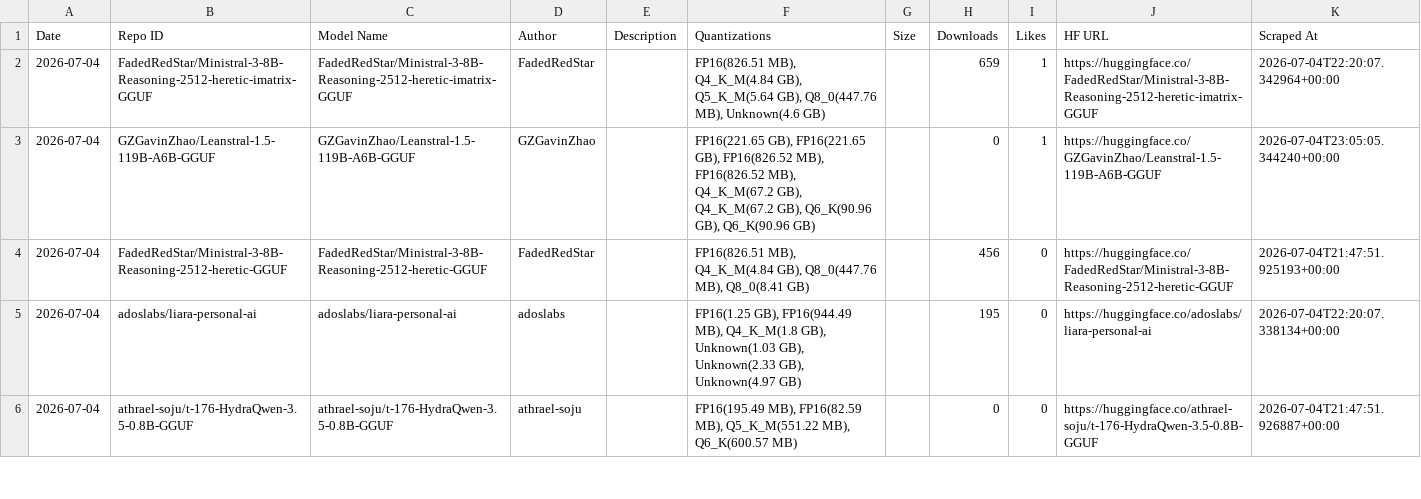
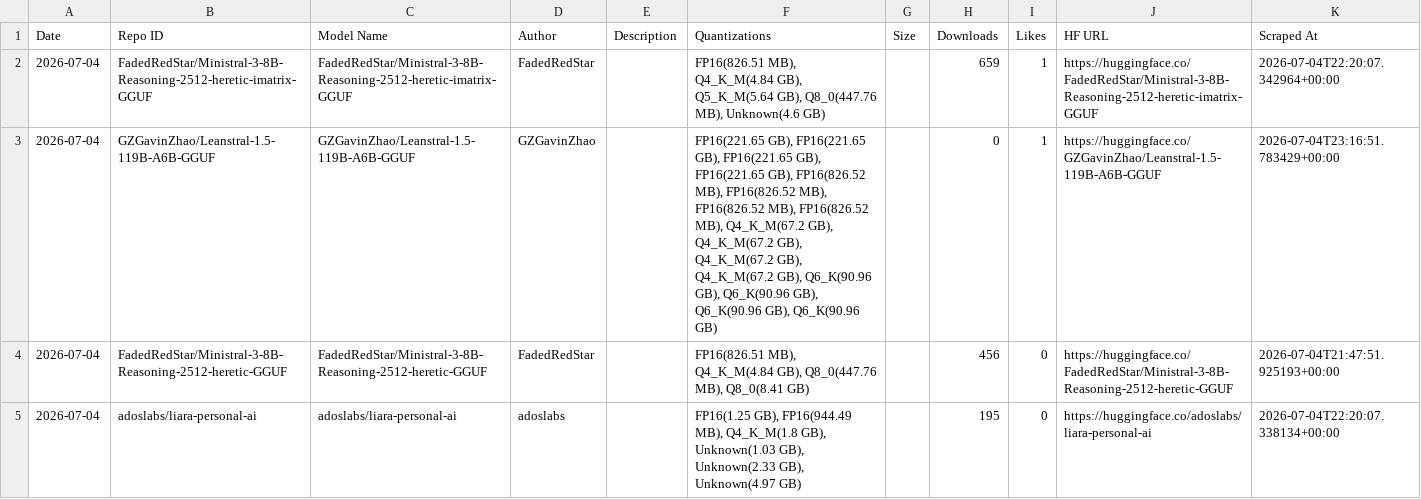
Before and after one commit to suifei/ai-daily-gguf-digest, a CSV file: data/database/models.csv, drawn as a sheet; only a part is shown; the shorter side is filled out with more unchanged rows; the diff covers the shown part only.

```diff
--- a/data/database/models.csv
+++ b/data/database/models.csv
@@ -2,3 +2,3 @@ Date,Repo ID,Model Name,Author,Description,Quantizations,Size,Downloads,Likes,HF
 2026-07-04,FadedRedStar/Ministral-3-8B-Reasoning-2512-heretic-imatrix-GGUF,FadedRedStar/Ministral-3-8B-Reasoning-2512-heretic-imatrix-GGUF,FadedRedStar,,"FP16(826.51 MB), Q4_K_M(4.84 GB), Q5_K_M(5.64 GB), Q8_0(447.76 MB), Unknown(4.6 GB)",,659,1,https://huggingface.co/FadedRedStar/Ministral-3-8B-Reasoning-2512-heretic-imatrix-GGUF,2026-07-04T22:20:07.342964+00:00
-2026-07-04,GZGavinZhao/Leanstral-1.5-119B-A6B-GGUF,GZGavinZhao/Leanstral-1.5-119B-A6B-GGUF,GZGavinZhao,,"FP16(221.65 GB), FP16(221.65 GB), FP16(826.52 MB), FP16(826.52 MB), Q4_K_M(67.2 GB), Q4_K_M(67.2 GB), Q6_K(90.96 GB), Q6_K(90.96 GB)",,0,1,https://huggingface.co/GZGavinZhao/Leanstral-1.5-119B-A6B-GGUF,2026-07-04T23:05:05.344240+00:00
+2026-07-04,GZGavinZhao/Leanstral-1.5-119B-A6B-GGUF,GZGavinZhao/Leanstral-1.5-119B-A6B-GGUF,GZGavinZhao,,"FP16(221.65 GB), FP16(221.65 GB), FP16(221.65 GB), FP16(221.65 GB), FP16(826.52 MB), FP16(826.52 MB), FP16(826.52 MB), FP16(826.52 MB), Q4_K_M(67.2 GB), Q4_K_M(67.2 GB), Q4_K_M(67.2 GB), Q4_K_M(67.2 GB), Q6_K(90.96 GB), Q6_K(90.96 GB), Q6_K(90.96 GB), Q6_K(90.96 GB)",,0,1,https://huggingface.co/GZGavinZhao/Leanstral-1.5-119B-A6B-GGUF,2026-07-04T23:16:51.783429+00:00
 2026-07-04,FadedRedStar/Ministral-3-8B-Reasoning-2512-heretic-GGUF,FadedRedStar/Ministral-3-8B-Reasoning-2512-heretic-GGUF,FadedRedStar,,"FP16(826.51 MB), Q4_K_M(4.84 GB), Q8_0(447.76 MB), Q8_0(8.41 GB)",,456,0,https://huggingface.co/FadedRedStar/Ministral-3-8B-Reasoning-2512-heretic-GGUF,2026-07-04T21:47:51.925193+00:00
```
Also changed, not shown: 1 added row elsewhere in this file, 13 other files.
